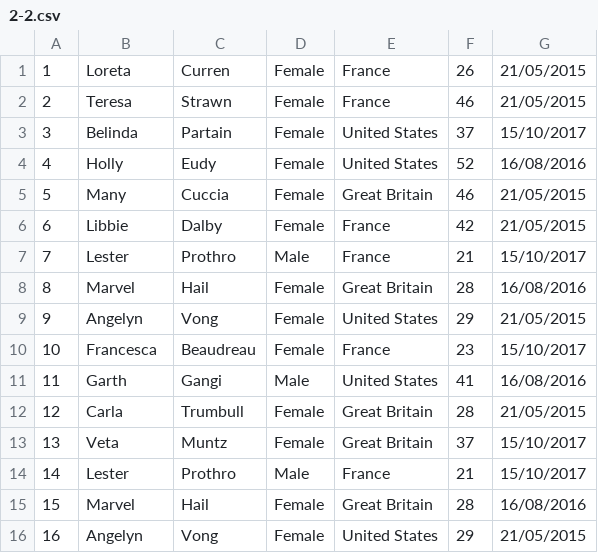
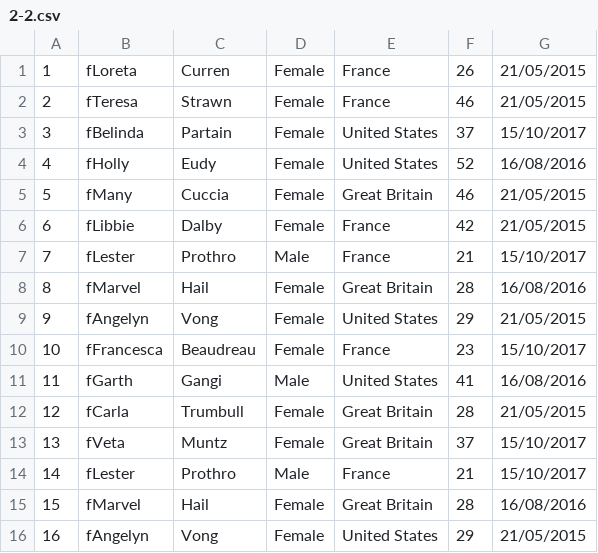
Before and after one commit to 2ood/Exam-Generator, a CSV file: PUT_YOUR_QUESTION_FILES_HERE/2/2-2.csv, drawn as a sheet.

```diff
--- a/PUT_YOUR_QUESTION_FILES_HERE/2/2-2.csv
+++ b/PUT_YOUR_QUESTION_FILES_HERE/2/2-2.csv
@@ -1,16 +1,16 @@
-1,Loreta,Curren,Female,France,26,21/05/2015
-2,Teresa,Strawn,Female,France,46,21/05/2015
-3,Belinda,Partain,Female,United States,37,15/10/2017
-4,Holly,Eudy,Female,United States,52,16/08/2016
-5,Many,Cuccia,Female,Great Britain,46,21/05/2015
-6,Libbie,Dalby,Female,France,42,21/05/2015
-7,Lester,Prothro,Male,France,21,15/10/2017
-8,Marvel,Hail,Female,Great Britain,28,16/08/2016
-9,Angelyn,Vong,Female,United States,29,21/05/2015
-10,Francesca,Beaudreau,Female,France,23,15/10/2017
-11,Garth,Gangi,Male,United States,41,16/08/2016
-12,Carla,Trumbull,Female,Great Britain,28,21/05/2015
-13,Veta,Muntz,Female,Great Britain,37,15/10/2017
-14,Lester,Prothro,Male,France,21,15/10/2017
-15,Marvel,Hail,Female,Great Britain,28,16/08/2016
-16,Angelyn,Vong,Female,United States,29,21/05/2015
+1,fLoreta,Curren,Female,France,26,21/05/2015
+2,fTeresa,Strawn,Female,France,46,21/05/2015
+3,fBelinda,Partain,Female,United States,37,15/10/2017
+4,fHolly,Eudy,Female,United States,52,16/08/2016
+5,fMany,Cuccia,Female,Great Britain,46,21/05/2015
+6,fLibbie,Dalby,Female,France,42,21/05/2015
+7,fLester,Prothro,Male,France,21,15/10/2017
+8,fMarvel,Hail,Female,Great Britain,28,16/08/2016
+9,fAngelyn,Vong,Female,United States,29,21/05/2015
+10,fFrancesca,Beaudreau,Female,France,23,15/10/2017
+11,fGarth,Gangi,Male,United States,41,16/08/2016
+12,fCarla,Trumbull,Female,Great Britain,28,21/05/2015
+13,fVeta,Muntz,Female,Great Britain,37,15/10/2017
+14,fLester,Prothro,Male,France,21,15/10/2017
+15,fMarvel,Hail,Female,Great Britain,28,16/08/2016
+16,fAngelyn,Vong,Female,United States,29,21/05/2015
```
Also changed, not shown: PUT_YOUR_QUESTION_FILES_HERE/1/1-1.csv, PUT_YOUR_QUESTION_FILES_HERE/1/1-2.csv, 26 other files.
